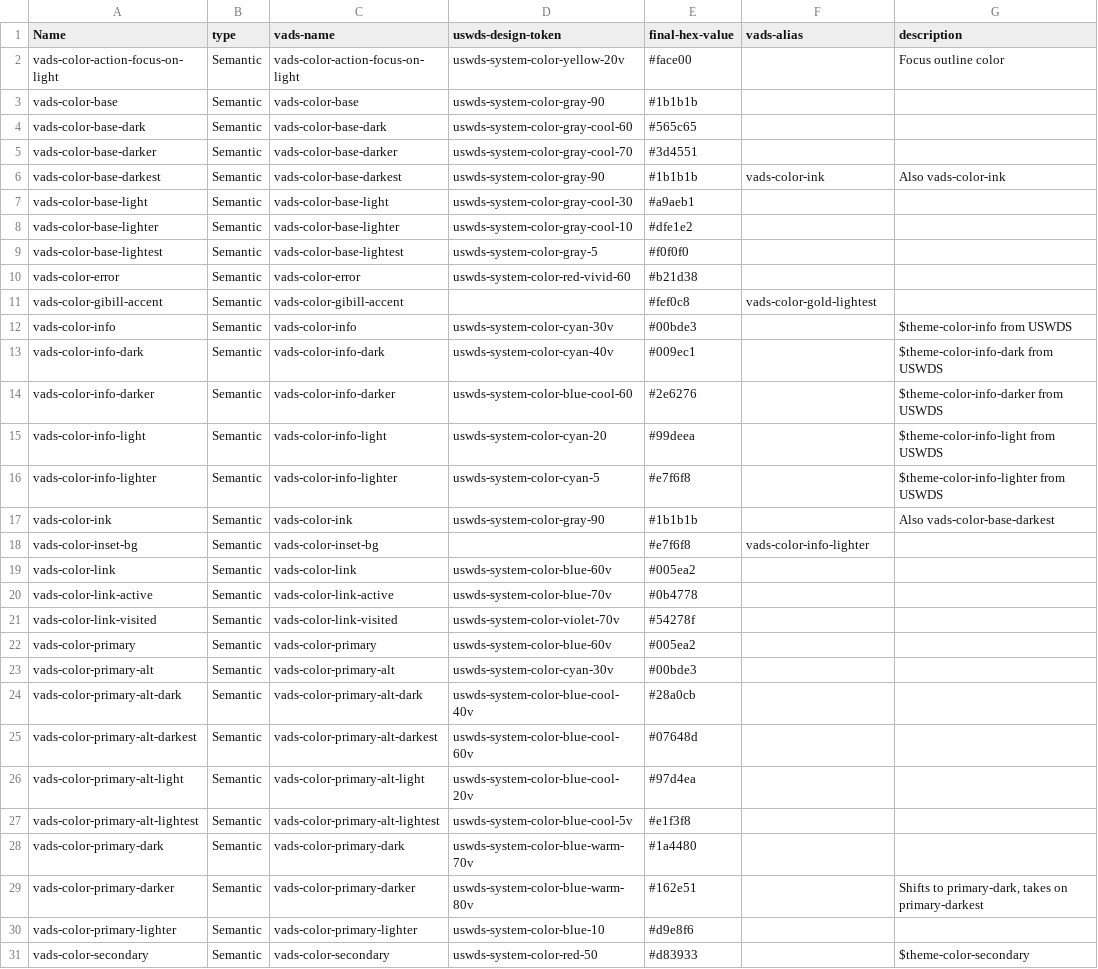
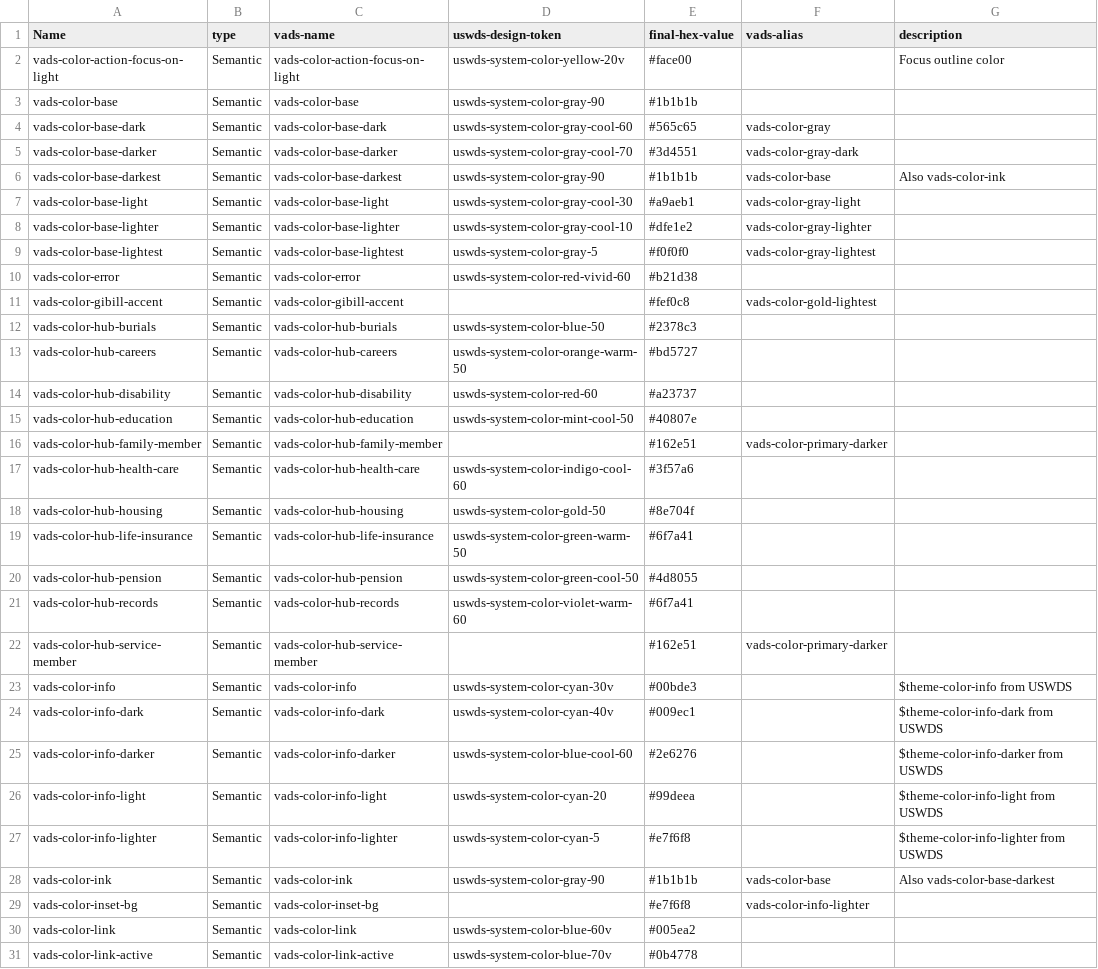
Before and after one commit to department-of-veterans-affairs/vets-design-system-documentation, a CSV file: src/_data/tokens/vads-color-semantic.csv, drawn as a sheet; only a part is shown; the shorter side is filled out with more unchanged rows.

Commit message:
Adds Hub colors. [Fixes #2084]

```diff
--- a/src/_data/tokens/vads-color-semantic.csv
+++ b/src/_data/tokens/vads-color-semantic.csv
@@ -3,10 +3,21 @@ vads-color-action-focus-on-light,Semantic,vads-color-action-focus-on-light,uswds
 vads-color-base,Semantic,vads-color-base,uswds-system-color-gray-90,#1b1b1b,,
-vads-color-base-dark,Semantic,vads-color-base-dark,uswds-system-color-gray-cool-60,#565c65,,
-vads-color-base-darker,Semantic,vads-color-base-darker,uswds-system-color-gray-cool-70,#3d4551,,
-vads-color-base-darkest,Semantic,vads-color-base-darkest,uswds-system-color-gray-90,#1b1b1b,vads-color-ink,Also vads-color-ink
-vads-color-base-light,Semantic,vads-color-base-light,uswds-system-color-gray-cool-30,#a9aeb1,,
-vads-color-base-lighter,Semantic,vads-color-base-lighter,uswds-system-color-gray-cool-10,#dfe1e2,,
-vads-color-base-lightest,Semantic,vads-color-base-lightest,uswds-system-color-gray-5,#f0f0f0,,
+vads-color-base-dark,Semantic,vads-color-base-dark,uswds-system-color-gray-cool-60,#565c65,vads-color-gray,
+vads-color-base-darker,Semantic,vads-color-base-darker,uswds-system-color-gray-cool-70,#3d4551,vads-color-gray-dark,
+vads-color-base-darkest,Semantic,vads-color-base-darkest,uswds-system-color-gray-90,#1b1b1b,vads-color-base,Also vads-color-ink
+vads-color-base-light,Semantic,vads-color-base-light,uswds-system-color-gray-cool-30,#a9aeb1,vads-color-gray-light,
+vads-color-base-lighter,Semantic,vads-color-base-lighter,uswds-system-color-gray-cool-10,#dfe1e2,vads-color-gray-lighter,
+vads-color-base-lightest,Semantic,vads-color-base-lightest,uswds-system-color-gray-5,#f0f0f0,vads-color-gray-lightest,
 vads-color-error,Semantic,vads-color-error,uswds-system-color-red-vivid-60,#b21d38,,
 vads-color-gibill-accent,Semantic,vads-color-gibill-accent,,#fef0c8,vads-color-gold-lightest,
+vads-color-hub-burials,Semantic,vads-color-hub-burials,uswds-system-color-blue-50,#2378c3,,
+vads-color-hub-careers,Semantic,vads-color-hub-careers,uswds-system-color-orange-warm-50,#bd5727,,
+vads-color-hub-disability,Semantic,vads-color-hub-disability,uswds-system-color-red-60,#a23737,,
+vads-color-hub-education,Semantic,vads-color-hub-education,uswds-system-color-mint-cool-50,#40807e,,
+vads-color-hub-family-member,Semantic,vads-color-hub-family-member,,#162e51,vads-color-primary-darker,
+vads-color-hub-health-care,Semantic,vads-color-hub-health-care,uswds-system-color-indigo-cool-60,#3f57a6,,
+vads-color-hub-housing,Semantic,vads-color-hub-housing,uswds-system-color-gold-50,#8e704f,,
+vads-color-hub-life-insurance,Semantic,vads-color-hub-life-insurance,uswds-system-color-green-warm-50,#6f7a41,,
+vads-color-hub-pension,Semantic,vads-color-hub-pension,uswds-system-color-green-cool-50,#4d8055,,
+vads-color-hub-records,Semantic,vads-color-hub-records,uswds-system-color-violet-warm-60,#6f7a41,,
+vads-color-hub-service-member,Semantic,vads-color-hub-service-member,,#162e51,vads-color-primary-darker,
 vads-color-info,Semantic,vads-color-info,uswds-system-color-cyan-30v,#00bde3,,$theme-color-info from USWDS
@@ -16,3 +27,3 @@ vads-color-info-light,Semantic,vads-color-info-light,uswds-system-color-cyan-20,
 vads-color-info-lighter,Semantic,vads-color-info-lighter,uswds-system-color-cyan-5,#e7f6f8,,$theme-color-info-lighter from USWDS
-vads-color-ink,Semantic,vads-color-ink,uswds-system-color-gray-90,#1b1b1b,,Also vads-color-base-darkest
+vads-color-ink,Semantic,vads-color-ink,uswds-system-color-gray-90,#1b1b1b,vads-color-base,Also vads-color-base-darkest
 vads-color-inset-bg,Semantic,vads-color-inset-bg,,#e7f6f8,vads-color-info-lighter,
```
